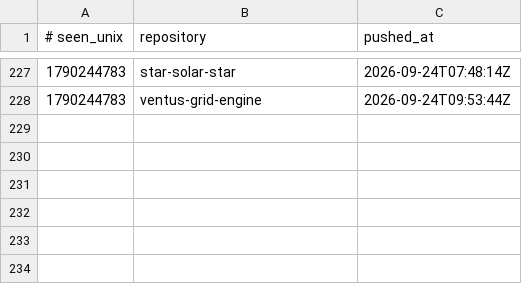
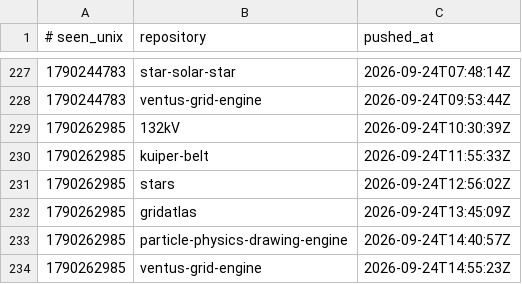
Before and after one commit to Ventusltd/time-stone, a TSV file: ledger.tsv, drawn as a sheet; only a part is shown, gaps mark what is left out.

```diff
--- a/ledger.tsv
+++ b/ledger.tsv
@@ -228 +228,7 @@
 1790244783	ventus-grid-engine	2026-09-24T09:53:44Z
+1790262985	132kV	2026-09-24T10:30:39Z
+1790262985	kuiper-belt	2026-09-24T11:55:33Z
+1790262985	stars	2026-09-24T12:56:02Z
+1790262985	gridatlas	2026-09-24T13:45:09Z
+1790262985	particle-physics-drawing-engine	2026-09-24T14:40:57Z
+1790262985	ventus-grid-engine	2026-09-24T14:55:23Z
```
Also changed, not shown: 1 other file.
